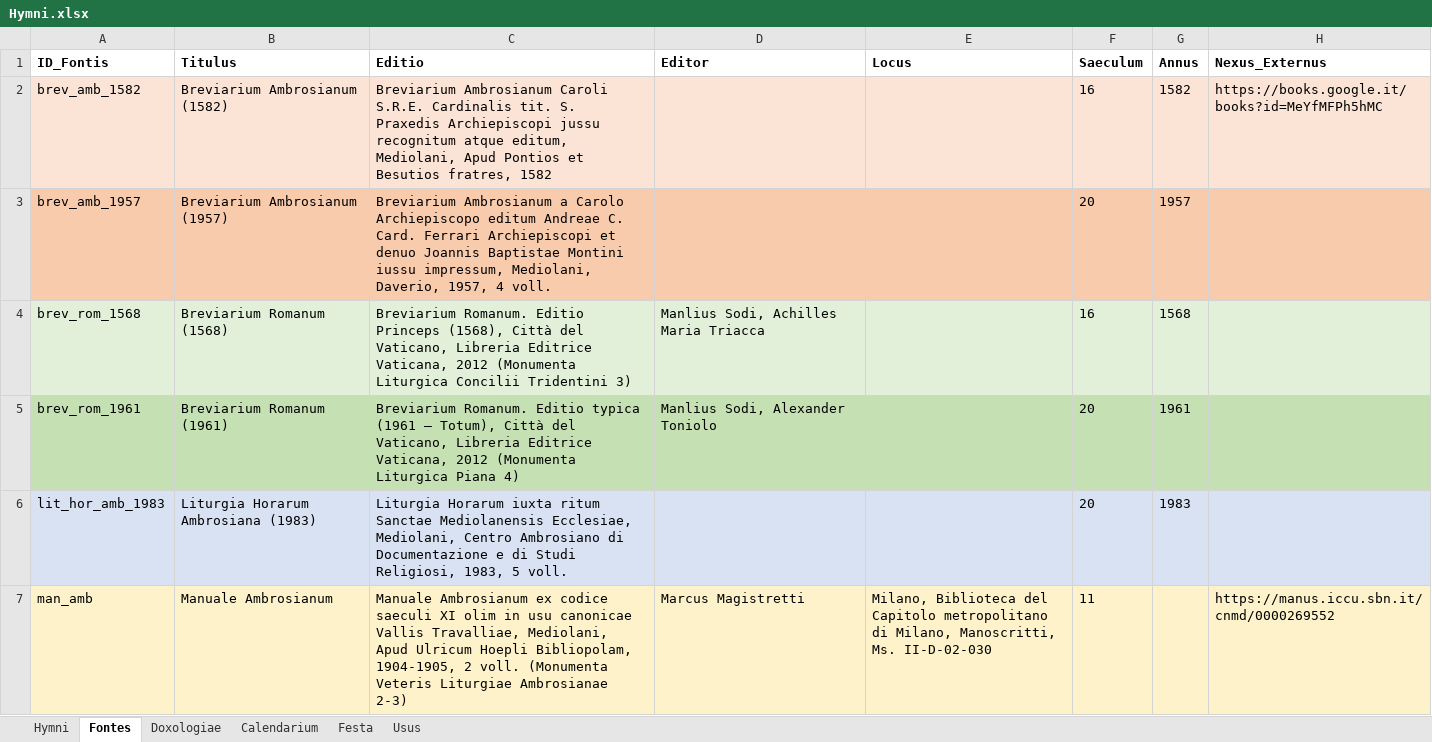
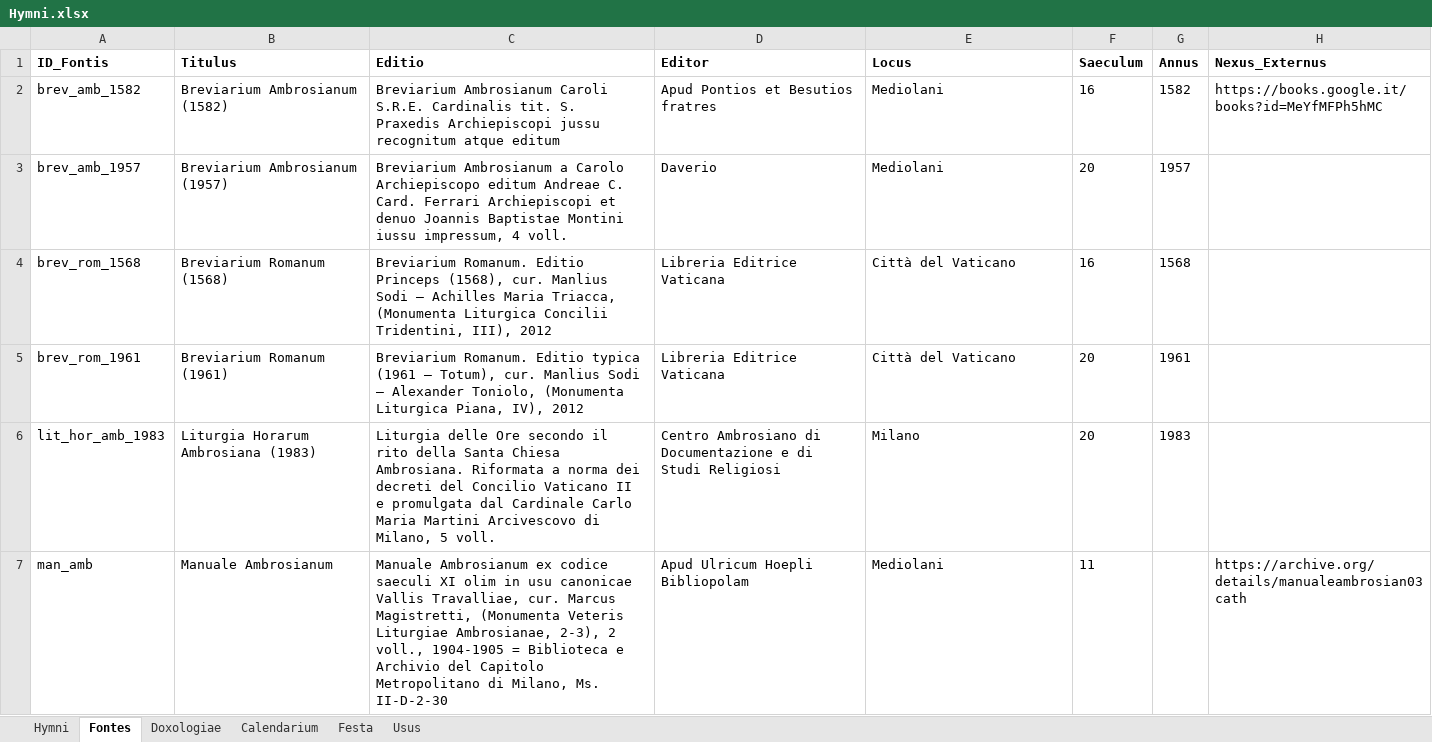
Before and after one commit to alexrex85/Hymnarium, an Excel workbook: Hymni.xlsx, sheet Fontes, drawn as a sheet; values as stored, in another font and other column widths than the file's, no borders; the diff names each change by its address in the sheet, - before the commit and + after, or states it on an @@ line.

```diff
--- a/Hymni.xlsx (sheet Fontes)
+++ b/Hymni.xlsx (sheet Fontes)
-A2:H2 fill: #FBE4D5
+A2:H2 fill: none
-C2 (Editio): …recognitum atque editum, Mediolani, Apud Pontios et Besutios fratres, 1582
+C2 (Editio): …recognitum atque editum
-D2 (Editor): (empty)
+D2 (Editor): Apud Pontios et Besutios fratres
-E2:E3 (Locus): (empty)
+E2:E3 (Locus): Mediolani
-A3:H3 fill: #F8CBAD
+A3:H3 fill: none
-C3 (Editio): …iussu impressum, Mediolani, Daverio, 1957, 4 voll.
+C3 (Editio): …iussu impressum, 4 voll.
-D3 (Editor): (empty)
+D3 (Editor): Daverio
-A4:H4 fill: #E2EFD9
+A4:H4 fill: none
-C4 (Editio): …Princeps (1568), Città del Vaticano, Libreria Editrice Vaticana, 2012 (Monumenta Liturgica Concilii Tridentini 3)
+C4 (Editio): …Princeps (1568), cur. Manlius Sodi – Achilles Maria Triacca, (Monumenta Liturgica Concilii Tridentini, III), 2012
-D4 (Editor): Manlius Sodi, Achilles Maria Triacca
+D4 (Editor): Libreria Editrice Vaticana
-E4:E5 (Locus): (empty)
+E4:E5 (Locus): Città del Vaticano
-A5:H5 fill: #C5E0B3
+A5:H5 fill: none
-C5 (Editio): …– Totum), Città del Vaticano, Libreria Editrice Vaticana, 2012 (Monumenta Liturgica Piana 4)
+C5 (Editio): …– Totum), cur. Manlius Sodi – Alexander Toniolo, (Monumenta Liturgica Piana, IV), 2012
-D5 (Editor): Manlius Sodi, Alexander Toniolo
+D5 (Editor): Libreria Editrice Vaticana
-A6:H6 fill: #D9E2F3
+A6:H6 fill: none
-C6 (Editio): Liturgia Horarum iuxta ritum Sanctae Mediolanensis Ecclesiae, Mediolani, Centro Ambrosiano di Documentazione e di Studi Religiosi, 1983, 5 voll.
+C6 (Editio): Liturgia delle Ore secondo il rito della Santa Chiesa Ambrosiana. Riformata a norma dei decreti del Concilio Vaticano II e promulgata dal Cardinale Carlo Maria Martini Arcivescovo di Milano, 5 voll.
-D6 (Editor): (empty)
+D6 (Editor): Centro Ambrosiano di Documentazione e di Studi Religiosi
-E6 (Locus): (empty)
+E6 (Locus): Milano
-A7:H7 fill: #FEF2CB
+A7:H7 fill: none
-C7 (Editio): …Vallis Travalliae, Mediolani, Apud Ulricum Hoepli Bibliopolam, 1904-1905, 2 voll. (Monumenta Veteris Liturgiae Ambrosianae 2-3)
+C7 (Editio): …Vallis Travalliae, cur. Marcus Magistretti, (Monumenta Veteris Liturgiae Ambrosianae, 2-3), 2 voll., 1904-1905 = Biblioteca e Archivio del Capitolo Metropolitano di Milano, Ms. II-D-2-30
-D7 (Editor): Marcus Magistretti
+D7 (Editor): Apud Ulricum Hoepli Bibliopolam
-E7 (Locus): Milano, Biblioteca del Capitolo metropolitano di Milano, Manoscritti, Ms. II-D-02-030
+E7 (Locus): Mediolani
-H7 (Nexus_Externus): https://manus.iccu.sbn.it/cnmd/0000269552
+H7 (Nexus_Externus): https://archive.org/details/manualeambrosian03cath
```
Also changed, not shown: sheet Hymni, sheet Usus, sheet Festa, sheet Doxologiae, 4 other files.
